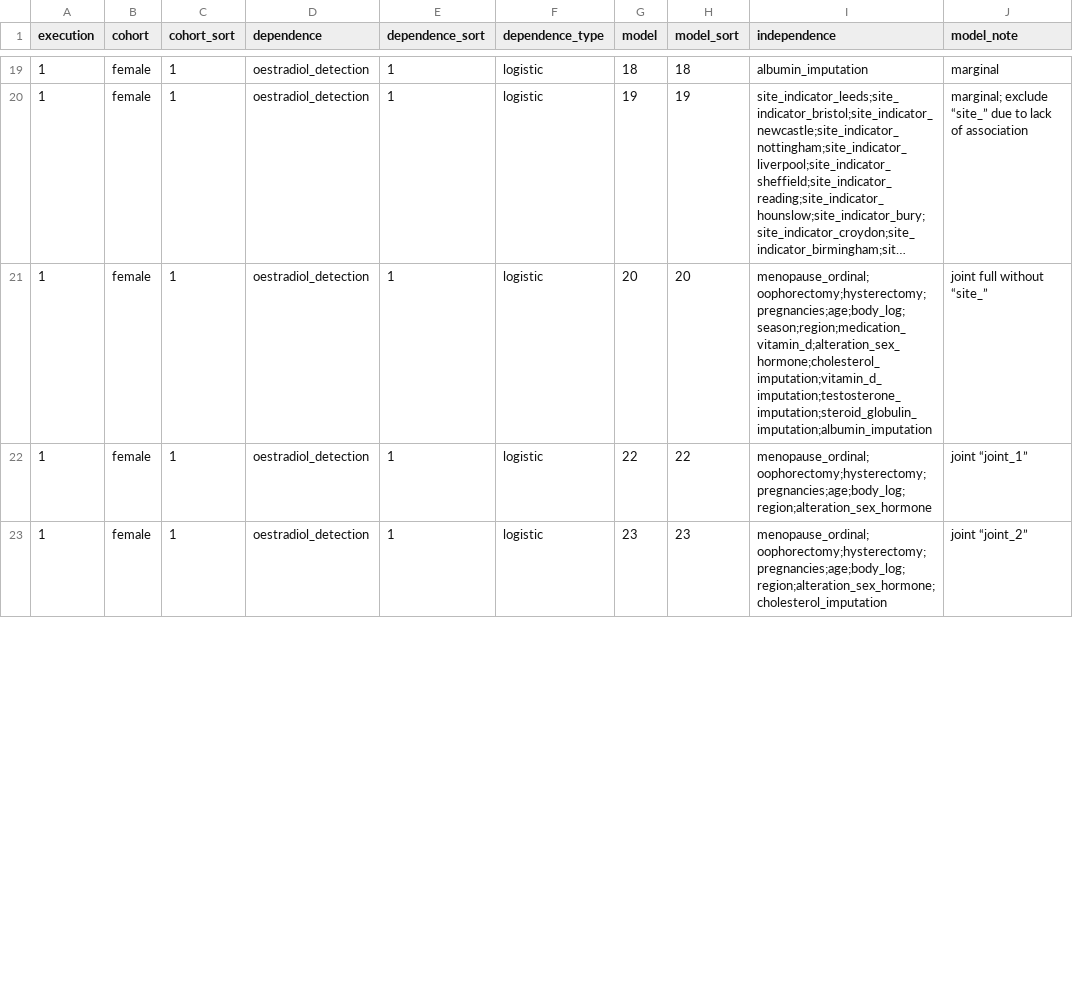
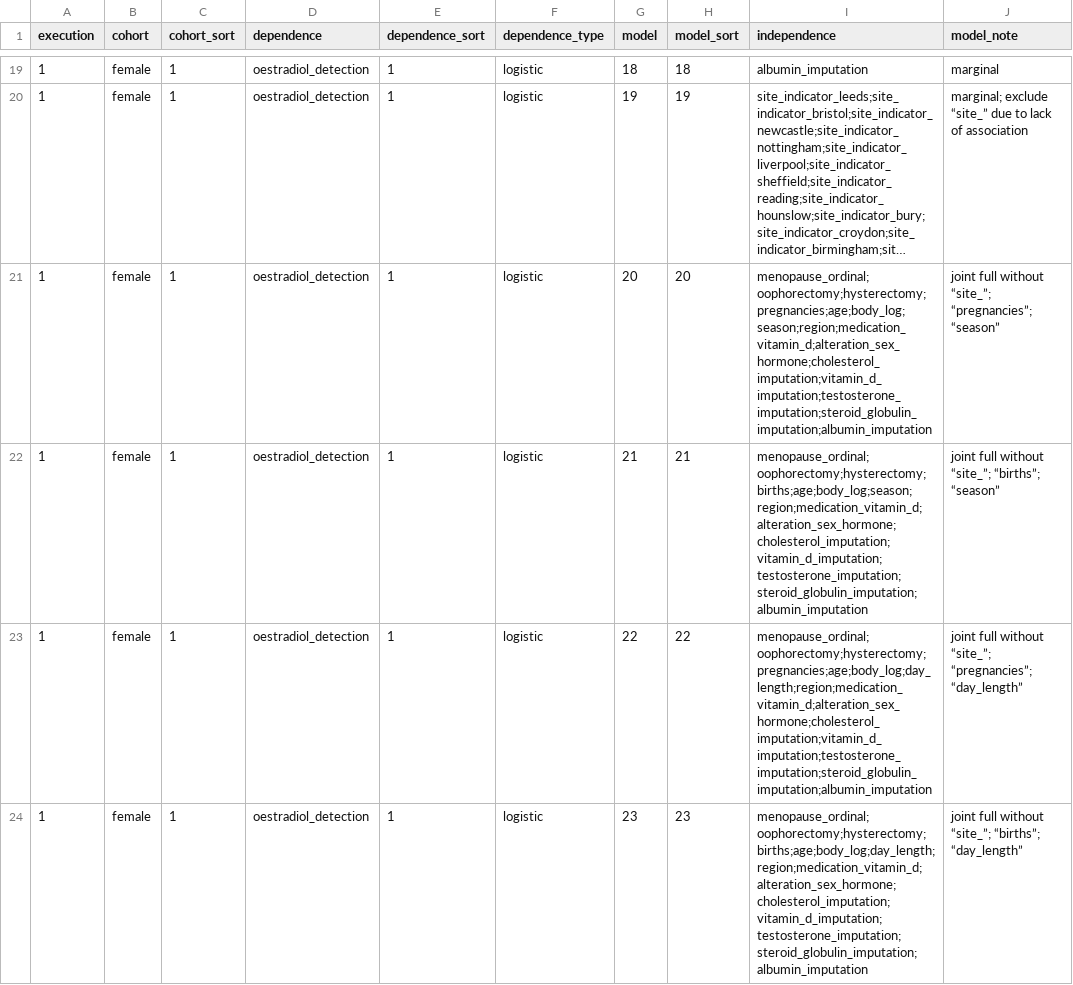
Before and after one commit to tcameronwaller/uk_biobank, a TSV file: parameters/regression_cohorts_models/table_oestradiol_basis.tsv, drawn as a sheet; only a part is shown, gaps mark what is left out; long unchanged cells end in …; addresses are those after the commit; the diff covers the shown part only; the diff names each change by its address in the sheet, - before the commit and + after, or states it on an @@ line.

```diff
--- a/parameters/regression_cohorts_models/table_oestradiol_basis.tsv
+++ b/parameters/regression_cohorts_models/table_oestradiol_basis.tsv
-J21 (model_note): joint full without “site_”
+J21 (model_note): joint full without “site_”; “pregnancies”; “season”
+row 22: 1 | female | 1 | oestradiol_detection | 1 | logistic | 21 | 21 | menopause_ordinal;oophorectomy;hysterectomy;births;age;body_log;season;region;medication_vitamin_d;alteration_sex_hormone;cholesterol_imputation;vitamin_d_imputation;testosterone_imputation;steroid_globulin_imputation;albumin_imputation | joint full without “site_”; “births”; “season”
-I23 (independence): menopause_ordinal;oophorectomy;hysterectomy;pregnancies;age;body_log;region;alteration_sex_hormone
+I23 (independence): menopause_ordinal;oophorectomy;hysterectomy;pregnancies;age;body_log;day_length;region;medication_vitamin_d;alteration_sex_hormone;cholesterol_imputation;vitamin_d_imputation;testosterone_imputation;steroid_globulin_imputation;albumin_imputation
-J23 (model_note): joint “joint_1”
+J23 (model_note): joint full without “site_”; “pregnancies”; “day_length”
-I24 (independence): menopause_ordinal;oophorectomy;hysterectomy;pregnancies;age;body_log;region;alteration_sex_hormone;cholesterol_imputation
+I24 (independence): menopause_ordinal;oophorectomy;hysterectomy;births;age;body_log;day_length;region;medication_vitamin_d;alteration_sex_hormone;cholesterol_imputation;vitamin_d_imputation;testosterone_imputation;steroid_globulin_imputation;albumin_imputation
-J24 (model_note): joint “joint_2”
+J24 (model_note): joint full without “site_”; “births”; “day_length”
```
Also changed, not shown: 9 added rows and 9 edited cells elsewhere in this file, parameters/regression_cohorts_models/table_testosterone_basis.tsv, 2 other files.
